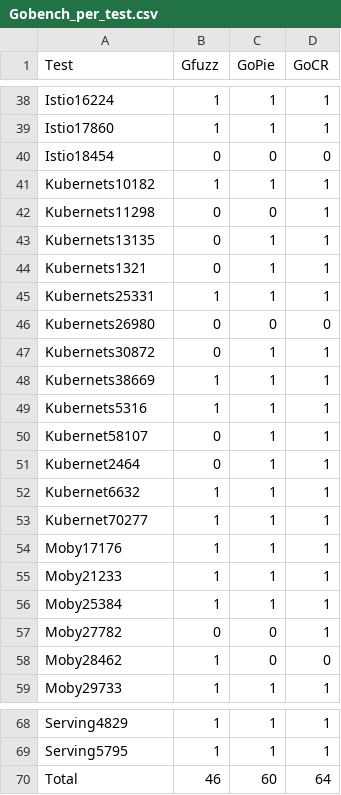
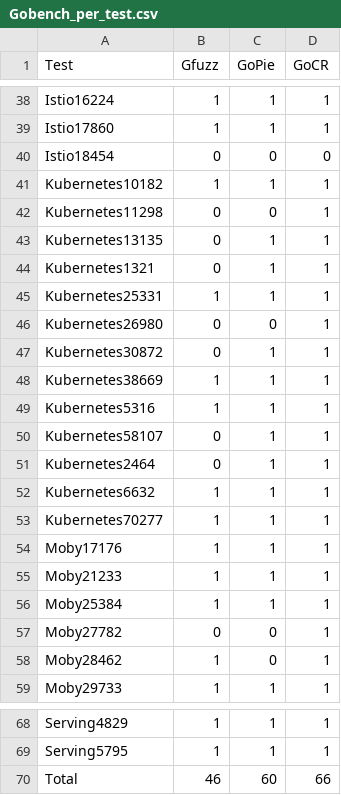
Before and after one commit to ErikKassubek/ADVOCATE, a CSV file: doc/experiments/Gobench/Gobench_per_test.csv, drawn as a sheet; only a part is shown, gaps mark what is left out.

Commit message:
fix data

```diff
--- a/doc/experiments/Gobench/Gobench_per_test.csv
+++ b/doc/experiments/Gobench/Gobench_per_test.csv
@@ -40,15 +40,15 @@ Istio17860,1,1,1
 Istio18454,0,0,0
-Kubernets10182,1,1,1
-Kubernets11298,0,0,1
-Kubernets13135,0,1,1
-Kubernets1321,0,1,1
-Kubernets25331,1,1,1
-Kubernets26980,0,0,0
-Kubernets30872,0,1,1
-Kubernets38669,1,1,1
-Kubernets5316,1,1,1
-Kubernet58107,0,1,1
-Kubernet2464,0,1,1
-Kubernet6632,1,1,1
-Kubernet70277,1,1,1
+Kubernetes10182,1,1,1
+Kubernetes11298,0,0,1
+Kubernetes13135,0,1,1
+Kubernetes1321,0,1,1
+Kubernetes25331,1,1,1
+Kubernetes26980,0,0,1
+Kubernetes30872,0,1,1
+Kubernetes38669,1,1,1
+Kubernetes5316,1,1,1
+Kubernetes58107,0,1,1
+Kubernetes2464,0,1,1
+Kubernetes6632,1,1,1
+Kubernetes70277,1,1,1
 Moby17176,1,1,1
@@ -57,3 +57,3 @@ Moby25384,1,1,1
 Moby27782,0,0,1
-Moby28462,1,0,0
+Moby28462,1,0,1
 Moby29733,1,1,1
@@ -69,2 +69,2 @@ Serving4829,1,1,1
 Serving5795,1,1,1
-Total,46,60,64
+Total,46,60,66
```
Also changed, not shown: 24 other files.
